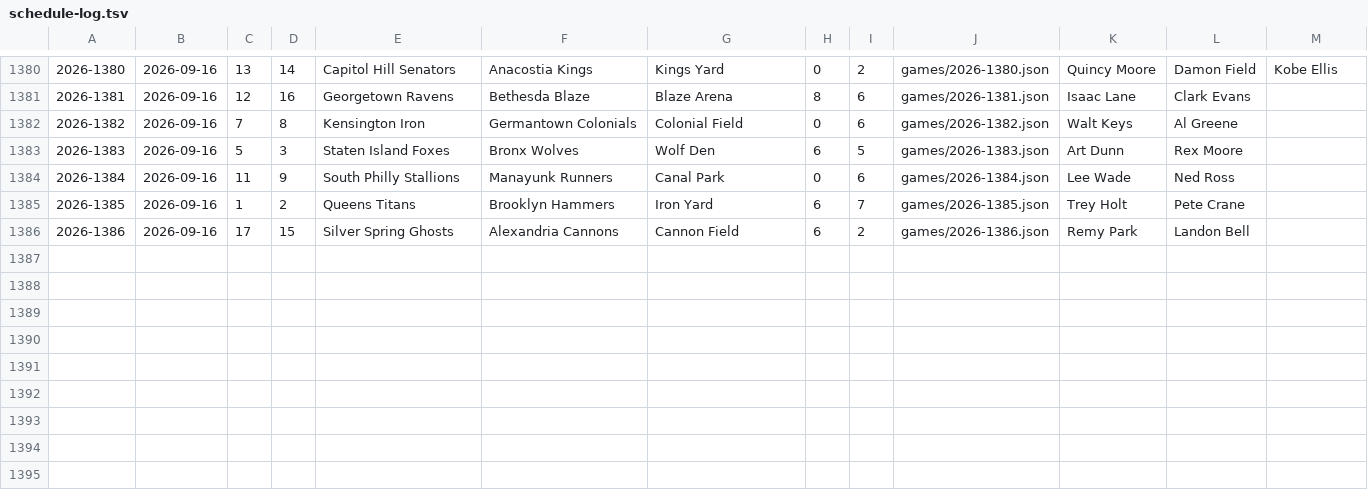
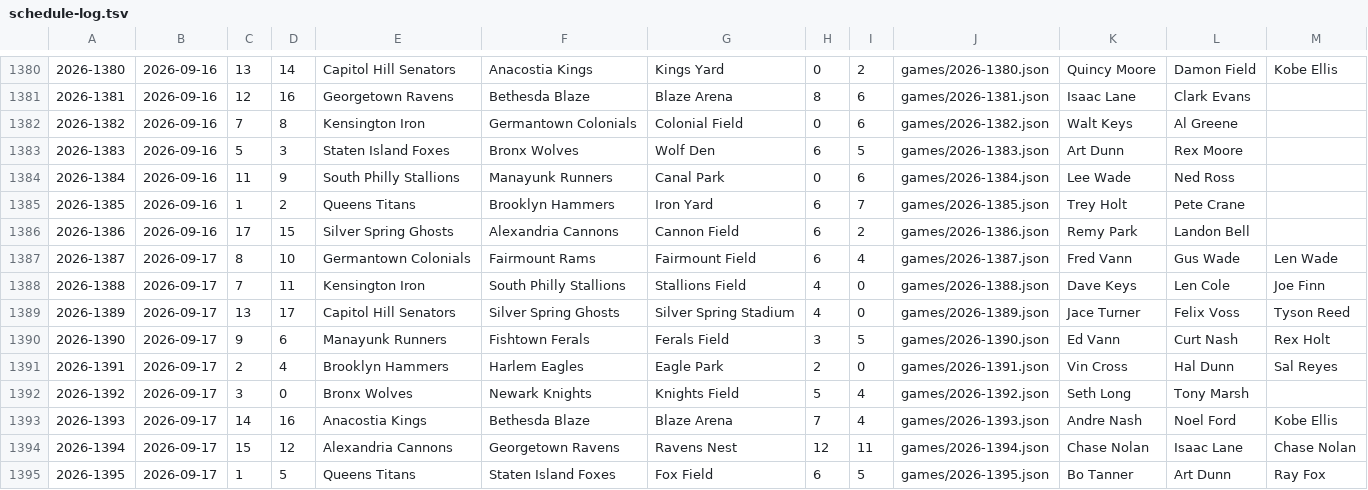
Before and after one commit to Jojicoder/Jojistats-app, a TSV file: public/jbl/seasons/2026/schedule-log.tsv, drawn as a sheet; only a part is shown, gaps mark what is left out; the diff names each change by its address in the sheet, - before the commit and + after, or states it on an @@ line.

```diff
--- a/public/jbl/seasons/2026/schedule-log.tsv
+++ b/public/jbl/seasons/2026/schedule-log.tsv
+row 1387: 2026-1387 | 2026-09-17 | 8 | 10 | Germantown Colonials | Fairmount Rams | Fairmount Field | 6 | 4 | games/2026-1387.json | Fred Vann | Gus Wade | Len Wade
+row 1388: 2026-1388 | 2026-09-17 | 7 | 11 | Kensington Iron | South Philly Stallions | Stallions Field | 4 | 0 | games/2026-1388.json | Dave Keys | Len Cole | Joe Finn
+row 1389: 2026-1389 | 2026-09-17 | 13 | 17 | Capitol Hill Senators | Silver Spring Ghosts | Silver Spring Stadium | 4 | 0 | games/2026-1389.json | Jace Turner | Felix Voss | Tyson Reed
+row 1390: 2026-1390 | 2026-09-17 | 9 | 6 | Manayunk Runners | Fishtown Ferals | Ferals Field | 3 | 5 | games/2026-1390.json | Ed Vann | Curt Nash | Rex Holt
+row 1391: 2026-1391 | 2026-09-17 | 2 | 4 | Brooklyn Hammers | Harlem Eagles | Eagle Park | 2 | 0 | games/2026-1391.json | Vin Cross | Hal Dunn | Sal Reyes
+row 1392: 2026-1392 | 2026-09-17 | 3 | 0 | Bronx Wolves | Newark Knights | Knights Field | 5 | 4 | games/2026-1392.json | Seth Long | Tony Marsh
+row 1393: 2026-1393 | 2026-09-17 | 14 | 16 | Anacostia Kings | Bethesda Blaze | Blaze Arena | 7 | 4 | games/2026-1393.json | Andre Nash | Noel Ford | Kobe Ellis
+row 1394: 2026-1394 | 2026-09-17 | 15 | 12 | Alexandria Cannons | Georgetown Ravens | Ravens Nest | 12 | 11 | games/2026-1394.json | Chase Nolan | Isaac Lane | Chase Nolan
+row 1395: 2026-1395 | 2026-09-17 | 1 | 5 | Queens Titans | Staten Island Foxes | Fox Field | 6 | 5 | games/2026-1395.json | Bo Tanner | Art Dunn | Ray Fox
```
Also changed, not shown: 11 other files.
